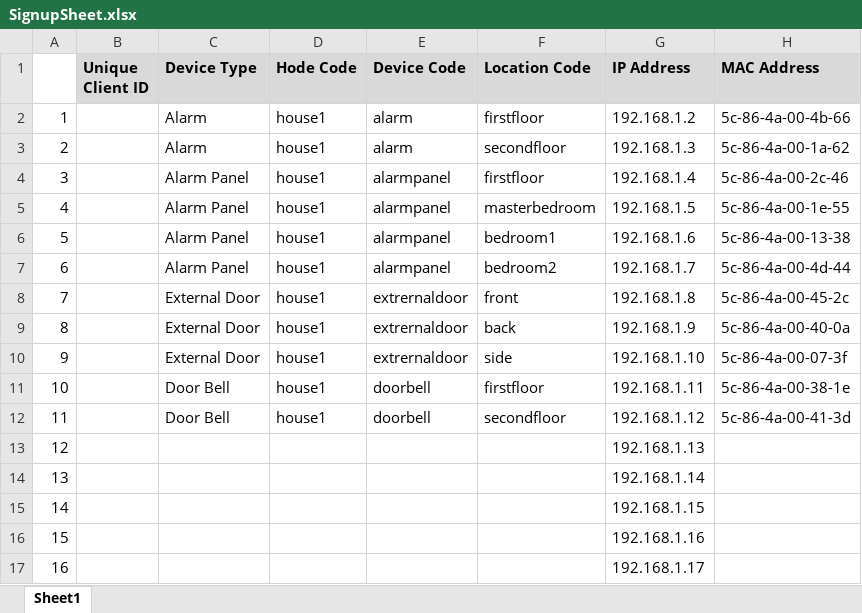
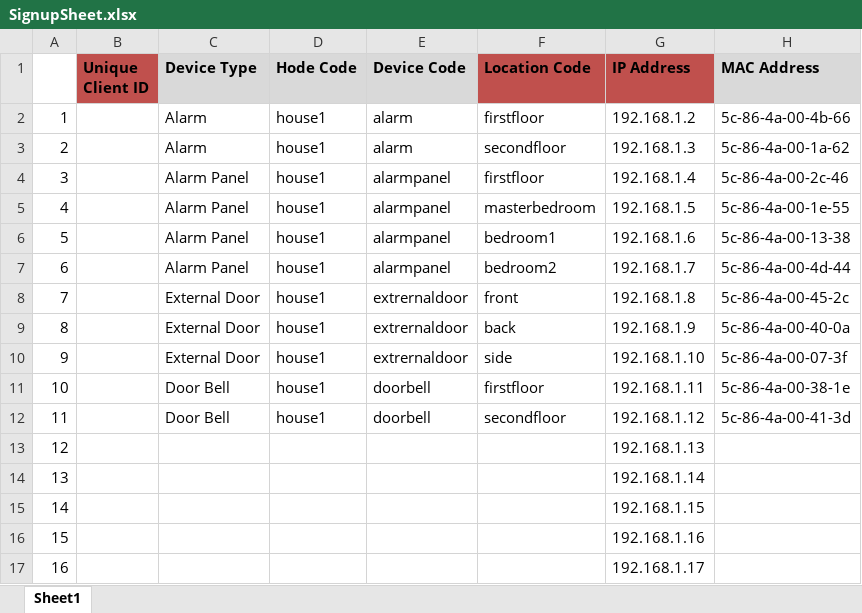
Before and after one commit to mlinnen/NetduinoHomeSecurity, an Excel workbook: docs/SignupSheet.xlsx, sheet Sheet1, drawn as a sheet; values as stored, in another font and other column widths than the file's, no borders; the diff names each change by its address in the sheet, - before the commit and + after, or states it on an @@ line.

Commit message:
Doc changes

```diff
--- a/docs/SignupSheet.xlsx (sheet Sheet1)
+++ b/docs/SignupSheet.xlsx (sheet Sheet1)
-B1 fill: #D9D9D9
+B1 fill: #C0504D
-F1:G1 fill: #D9D9D9
+F1:G1 fill: #C0504D
```
